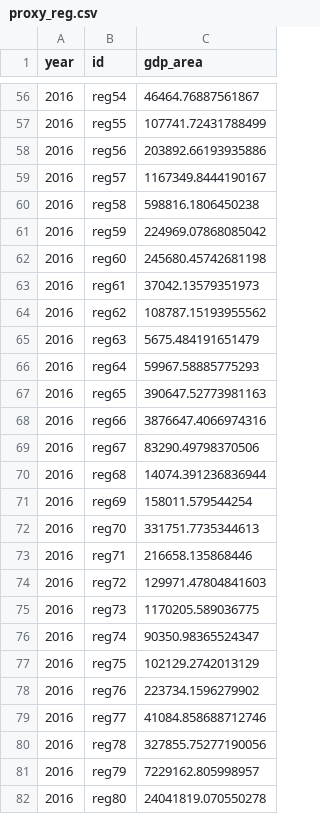
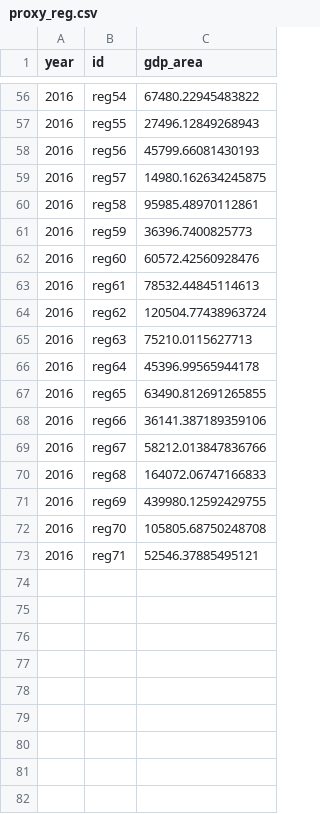
Before and after one commit to BenDickens/trails, a CSV file: downscale_od/proxy_reg.csv, drawn as a sheet; only a part is shown, gaps mark what is left out; the diff covers the shown part only.

```diff
--- a/downscale_od/proxy_reg.csv
+++ b/downscale_od/proxy_reg.csv
@@ -56,27 +56,18 @@ year,id,gdp_area
-2016,reg54,46464.76887561867
-2016,reg55,107741.72431788499
-2016,reg56,203892.66193935886
-2016,reg57,1167349.8444190167
-2016,reg58,598816.1806450238
-2016,reg59,224969.07868085042
-2016,reg60,245680.45742681198
-2016,reg61,37042.13579351973
-2016,reg62,108787.15193955562
-2016,reg63,5675.484191651479
-2016,reg64,59967.58885775293
-2016,reg65,390647.52773981163
-2016,reg66,3876647.4066974316
-2016,reg67,83290.49798370506
-2016,reg68,14074.391236836944
-2016,reg69,158011.579544254
-2016,reg70,331751.7735344613
-2016,reg71,216658.135868446
-2016,reg72,129971.47804841603
-2016,reg73,1170205.589036775
-2016,reg74,90350.98365524347
-2016,reg75,102129.2742013129
-2016,reg76,223734.1596279902
-2016,reg77,41084.858688712746
-2016,reg78,327855.75277190056
-2016,reg79,7229162.805998957
-2016,reg80,24041819.070550278
+2016,reg54,67480.22945483822
+2016,reg55,27496.12849268943
+2016,reg56,45799.66081430193
+2016,reg57,14980.162634245875
+2016,reg58,95985.48970112861
+2016,reg59,36396.7400825773
+2016,reg60,60572.42560928476
+2016,reg61,78532.44845114613
+2016,reg62,120504.77438963724
+2016,reg63,75210.0115627713
+2016,reg64,45396.99565944178
+2016,reg65,63490.812691265855
+2016,reg66,36141.387189359106
+2016,reg67,58212.013847836766
+2016,reg68,164072.06747166833
+2016,reg69,439980.12592429755
+2016,reg70,105805.68750248708
+2016,reg71,52546.37885495121
```
Also changed, not shown: 6 removed rows and 54 edited cells elsewhere in this file, downscale_od/basetable.csv, 10 other files.
